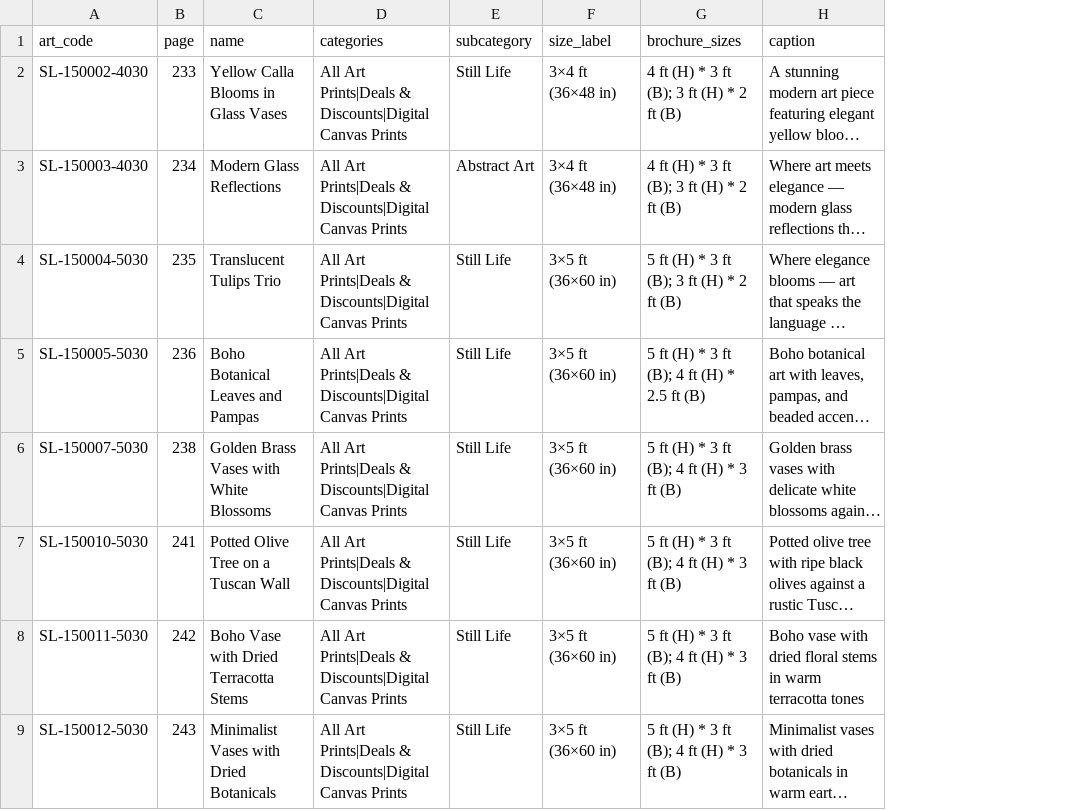
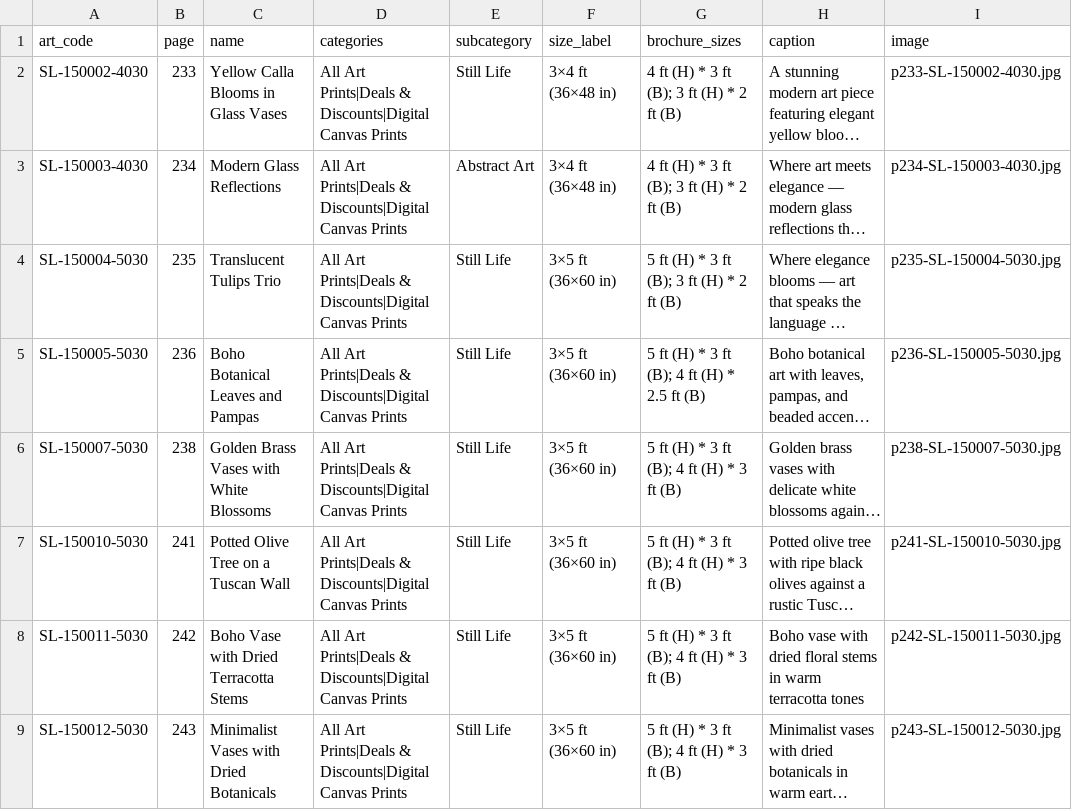
Before and after one commit to theartframer136-glitch/postero-child, a CSV file: tools/brochure-products-still-life.csv, drawn as a sheet; only a part is shown; long unchanged cells end in …; the diff names each change by its address in the sheet, - before the commit and + after, or states it on an @@ line.

```diff
--- a/tools/brochure-products-still-life.csv
+++ b/tools/brochure-products-still-life.csv
+column I (image), rows 2-9: p233-SL-150002-4030.jpg | p234-SL-150003-4030.jpg | p235-SL-150004-5030.jpg | p236-SL-150005-5030.jpg | p238-SL-150007-5030.jpg | p241-SL-150010-5030.jpg | p242-SL-150011-5030.jpg | p243-SL-150012-5030.jpg
```
Also changed, not shown: 3 other files.
